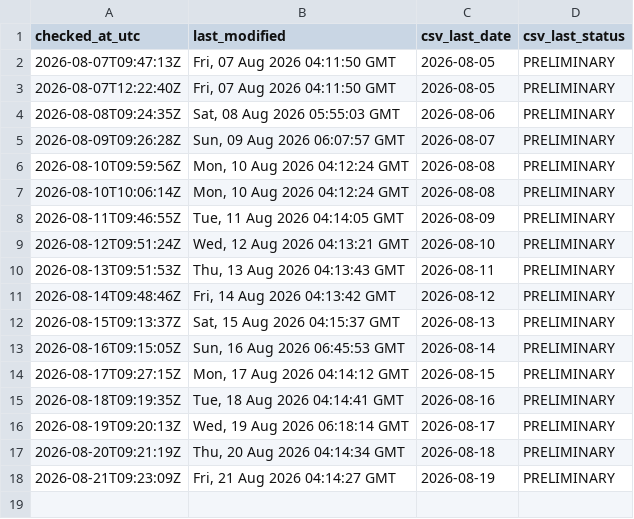
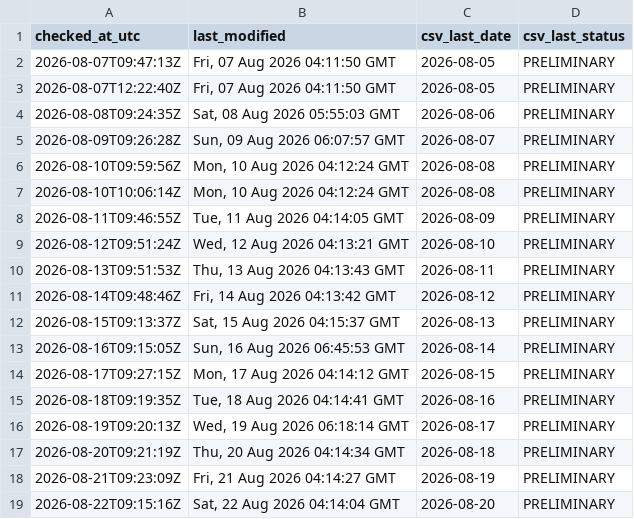
Before and after one commit to ArmandDelessert/ClimateChange, a CSV file: climate-spiral/data/source-last-modified-log.csv, drawn as a sheet.

```diff
--- a/climate-spiral/data/source-last-modified-log.csv
+++ b/climate-spiral/data/source-last-modified-log.csv
@@ -18 +18,2 @@ checked_at_utc,last_modified,csv_last_date,csv_last_status
 2026-08-21T09:23:09Z,"Fri, 21 Aug 2026 04:14:27 GMT",2026-08-19,PRELIMINARY
+2026-08-22T09:15:16Z,"Sat, 22 Aug 2026 04:14:04 GMT",2026-08-20,PRELIMINARY
```
Also changed, not shown: 1 other file.
